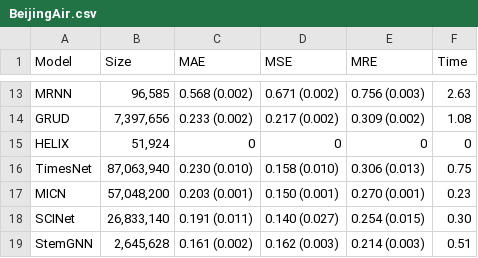
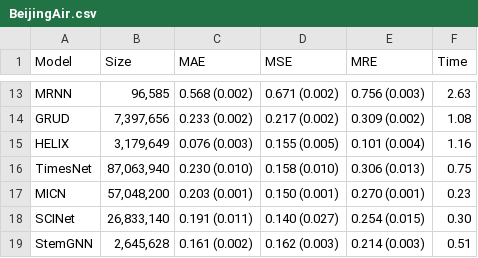
Before and after one commit to milaogou/HELIX, a CSV file: benchmark_code/results_process/results_csv/imputation/point01/BeijingAir.csv, drawn as a sheet; only a part is shown, gaps mark what is left out.

```diff
--- a/benchmark_code/results_process/results_csv/imputation/point01/BeijingAir.csv
+++ b/benchmark_code/results_process/results_csv/imputation/point01/BeijingAir.csv
@@ -14,3 +14,3 @@ MRNN,"96,585",0.568 (0.002),0.671 (0.002),0.756 (0.003),2.63
 GRUD,"7,397,656",0.233 (0.002),0.217 (0.002),0.309 (0.002),1.08
-HELIX,"51,924",0,0,0,0
+HELIX,"3,179,649",0.076 (0.003),0.155 (0.005),0.101 (0.004),1.16
 TimesNet,"87,063,940",0.230 (0.010),0.158 (0.010),0.306 (0.013),0.75
```
Also changed, not shown: benchmark_code/results_process/results_csv/imputation/block05/BeijingAir.csv, benchmark_code/results_process/results_csv/imputation/point05/BeijingAir.csv, 26 other files.
